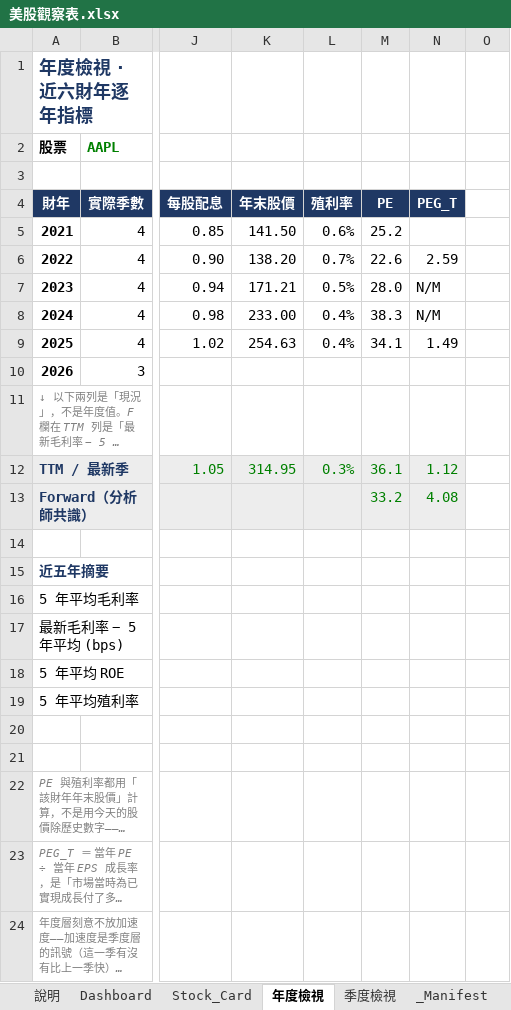
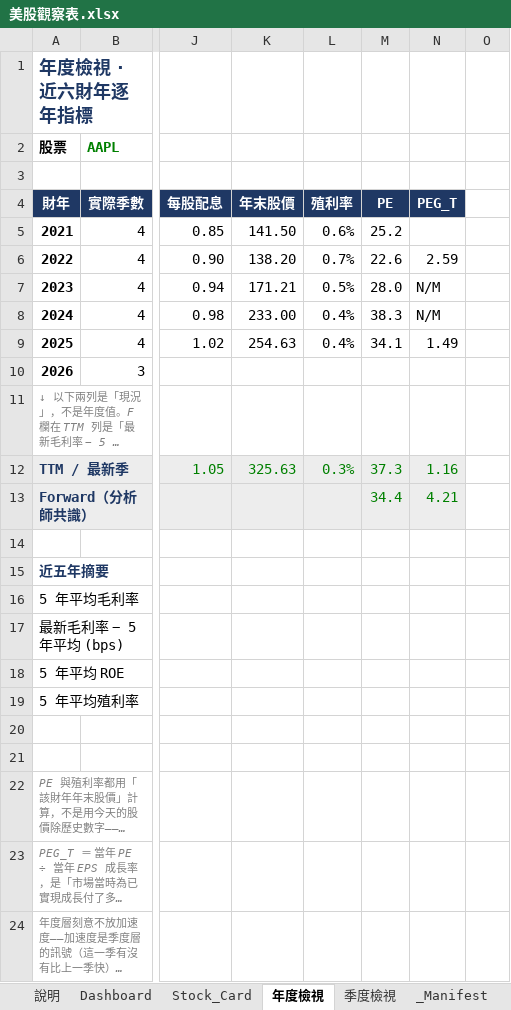
Before and after one commit to Kira11-ja/stocktracker, an Excel workbook: 美股觀察表.xlsx, sheet 年度檢視, drawn as a sheet; only a part is shown, gaps mark what is left out; long unchanged cells end in …; values as stored, in another font and other column widths than the file's, no borders; conditional formats not drawn; the diff names each change by its address in the sheet, - before the commit and + after, or states it on an @@ line.

```diff
--- a/美股觀察表.xlsx (sheet 年度檢視)
+++ b/美股觀察表.xlsx (sheet 年度檢視)
-K12 (年末股價): 314.95
+K12 (年末股價): 325.63
-M12 (PE): 36.1
+M12 (PE): 37.3
-N12 (PEG_T): 1.12
+N12 (PEG_T): 1.16
-M13 (PE): 33.2
+M13 (PE): 34.4
-N13 (PEG_T): 4.08
+N13 (PEG_T): 4.21
```
Also changed, not shown: sheet Raw_Q, sheet Dashboard, sheet Raw_Price, sheet Raw_Est, sheet _Manifest, sheet Stock_Card, 1 more sheet, 8 other files.
